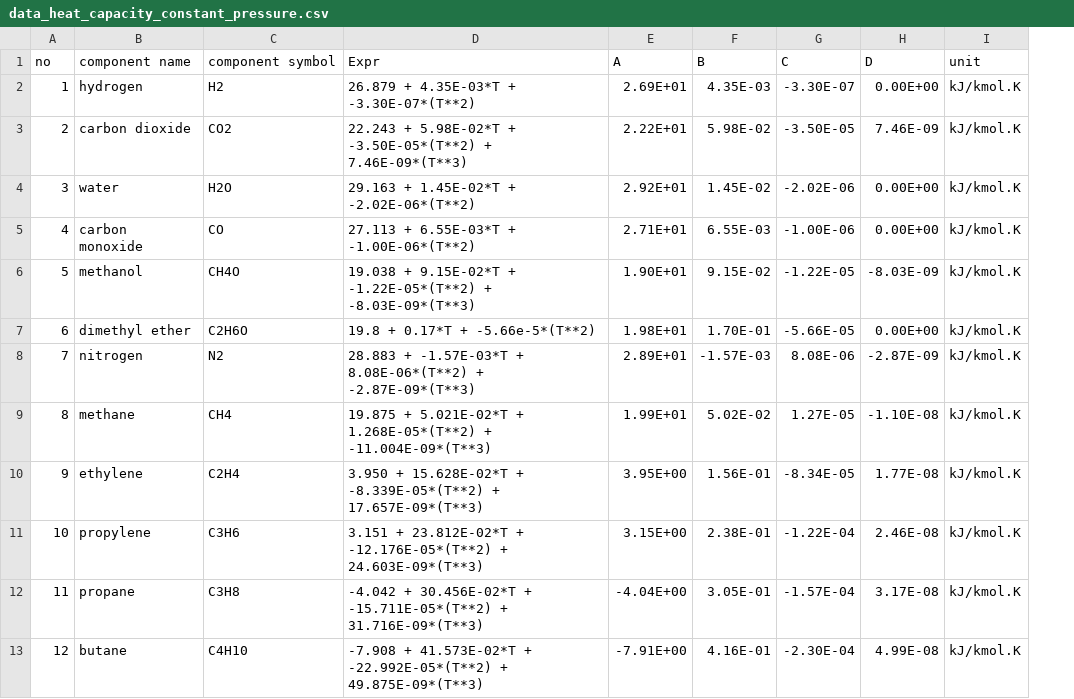
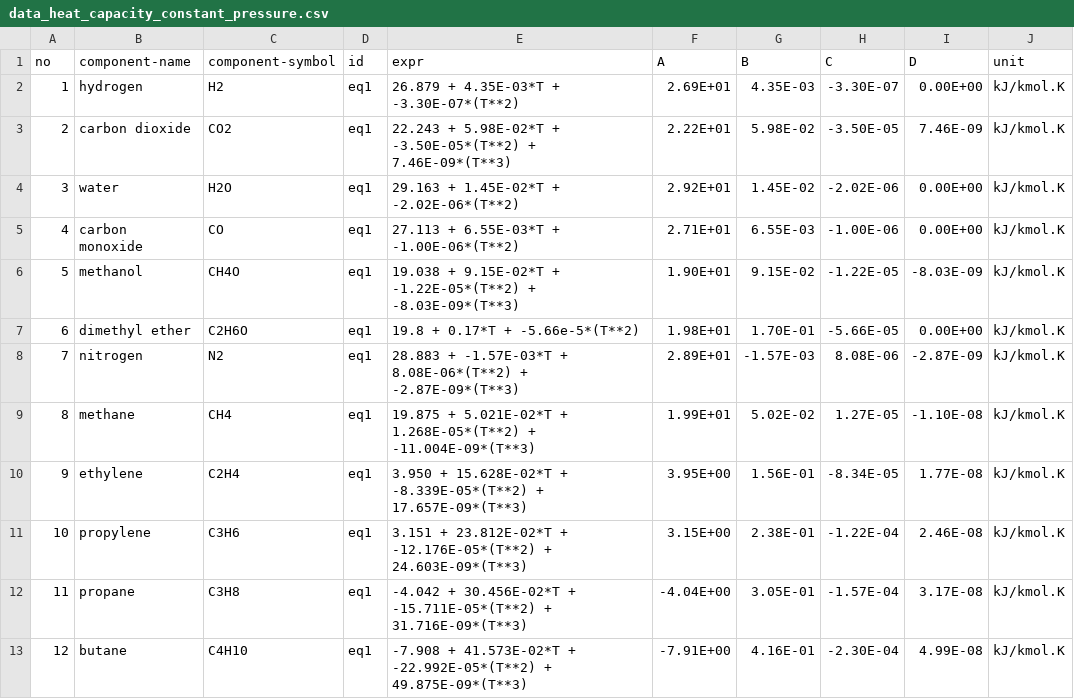
Before and after one commit to sinagilassi/PyCTPM, a CSV file: PyCTPM/database/data_heat_capacity_constant_pressure.csv, drawn as a sheet; addresses are those after the commit; the diff names each change by its address in the sheet, - before the commit and + after, or states it on an @@ line.

```diff
--- a/PyCTPM/database/data_heat_capacity_constant_pressure.csv
+++ b/PyCTPM/database/data_heat_capacity_constant_pressure.csv
+column D (id), rows 2-13: all eq1
-B1: component name
+B1: component-name
-C1: component symbol
+C1: component-symbol
-E1: Expr
+E1: expr
```
Also changed, not shown: PyCTPM/database/data_thermal_conductivity.csv, PyCTPM/database/data_viscosity.csv, 20 other files.
